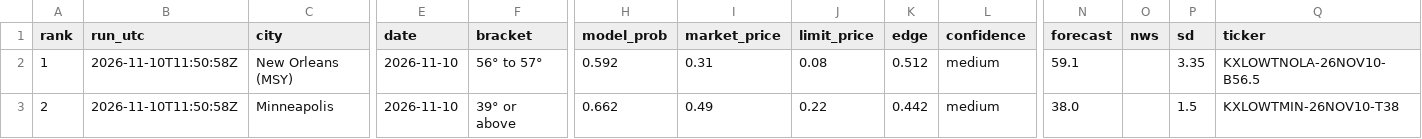
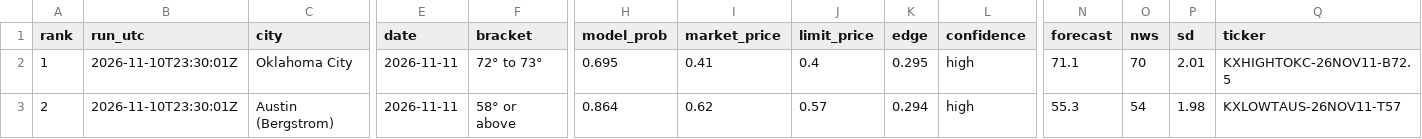
Before and after one commit to leosb16/kalshi-weather, a CSV file: results/dash_picks.csv, drawn as a sheet; only a part is shown, gaps mark what is left out; the diff covers the shown part only; the diff names each change by its address in the sheet, - before the commit and + after, or states it on an @@ line.

```diff
--- a/results/dash_picks.csv
+++ b/results/dash_picks.csv
-B2:B3 (run_utc): 2026-11-10T11:50:58Z
+B2:B3 (run_utc): 2026-11-10T23:30:01Z
-C2 (city): New Orleans (MSY)
+C2 (city): Oklahoma City
-E2:E3 (date): 2026-11-10
+E2:E3 (date): 2026-11-11
-F2 (bracket): 56° to 57°
+F2 (bracket): 72° to 73°
-H2 (model_prob): 0.592
+H2 (model_prob): 0.695
-I2 (market_price): 0.31
+I2 (market_price): 0.41
-J2 (limit_price): 0.08
+J2 (limit_price): 0.4
-K2 (edge): 0.512
+K2 (edge): 0.295
-L2:L3 (confidence): medium
+L2:L3 (confidence): high
-N2 (forecast): 59.1
+N2 (forecast): 71.1
-O2 (nws): (empty)
+O2 (nws): 70
-P2 (sd): 3.35
+P2 (sd): 2.01
-Q2 (ticker): KXLOWTNOLA-26NOV10-B56.5
+Q2 (ticker): KXHIGHTOKC-26NOV11-B72.5
-C3 (city): Minneapolis
+C3 (city): Austin (Bergstrom)
-F3 (bracket): 39° or above
+F3 (bracket): 58° or above
-H3 (model_prob): 0.662
+H3 (model_prob): 0.864
-I3 (market_price): 0.49
+I3 (market_price): 0.62
-J3 (limit_price): 0.22
+J3 (limit_price): 0.57
-K3 (edge): 0.442
+K3 (edge): 0.294
-N3 (forecast): 38.0
+N3 (forecast): 55.3
-O3 (nws): (empty)
+O3 (nws): 54
-P3 (sd): 1.5
+P3 (sd): 1.98
-Q3 (ticker): KXLOWTMIN-26NOV10-T38
+Q3 (ticker): KXLOWTAUS-26NOV11-T57
```
Also changed, not shown: 86 edited cells elsewhere in this file, results/dash_markets.csv, results/picks.csv, 3 other files.
